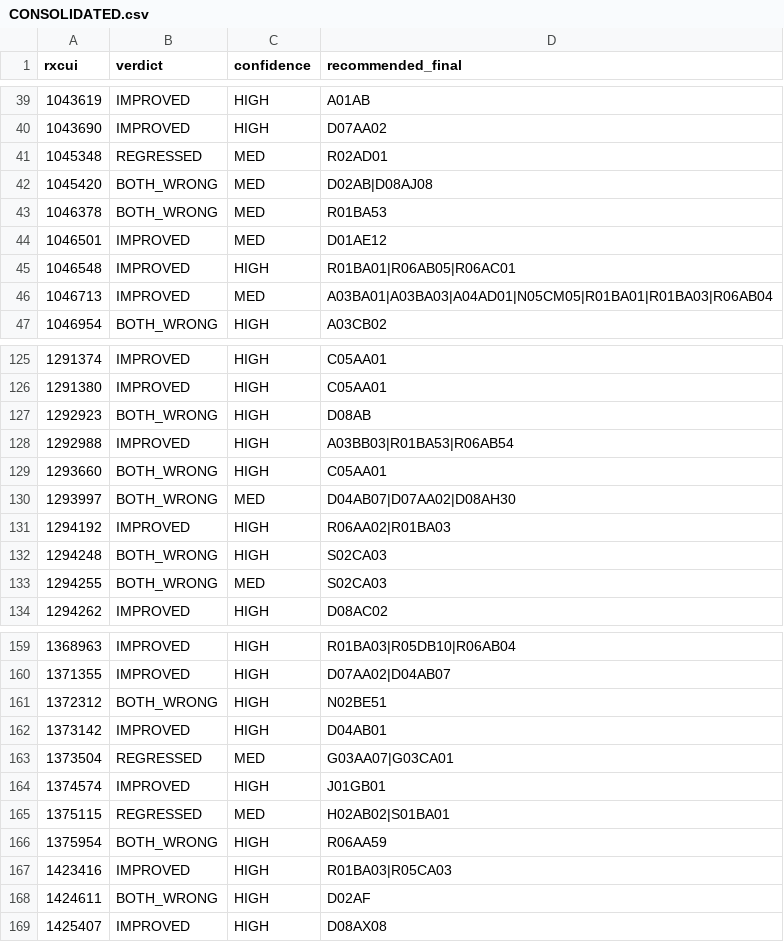
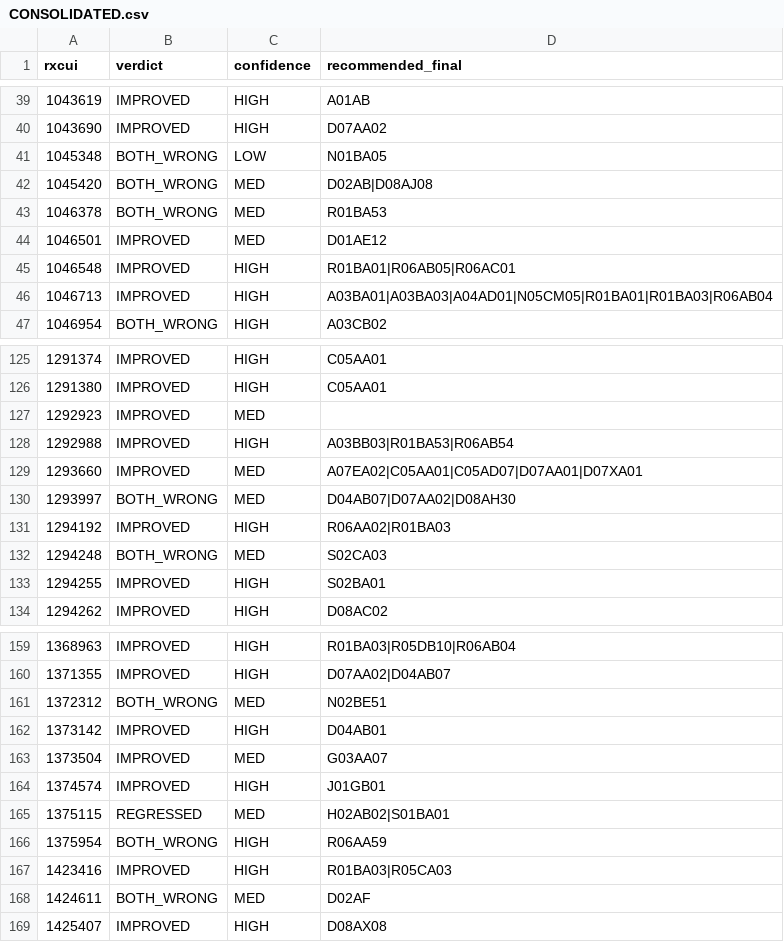
Before and after one commit to ngreifner/medications-mapping-website, a CSV file: reports/sot/regaudit/CONSOLIDATED.csv, drawn as a sheet; only a part is shown, gaps mark what is left out; the diff covers the shown part only.

```diff
--- a/reports/sot/regaudit/CONSOLIDATED.csv
+++ b/reports/sot/regaudit/CONSOLIDATED.csv
@@ -40,3 +40,3 @@ rxcui,verdict,confidence,recommended_final
 1043690,IMPROVED,HIGH,D07AA02
-1045348,REGRESSED,MED,R02AD01
+1045348,BOTH_WRONG,LOW,N01BA05
 1045420,BOTH_WRONG,MED,D02AB|D08AJ08
@@ -45,3 +45,3 @@ rxcui,verdict,confidence,recommended_final
 1046548,IMPROVED,HIGH,R01BA01|R06AB05|R06AC01
-1046713,IMPROVED,MED,A03BA01|A03BA03|A04AD01|N05CM05|R01BA01|R01BA03|R06AB04
+1046713,IMPROVED,HIGH,A03BA01|A03BA03|A04AD01|N05CM05|R01BA01|R01BA03|R06AB04
 1046954,BOTH_WRONG,HIGH,A03CB02
@@ -126,9 +126,9 @@ rxcui,verdict,confidence,recommended_final
 1291380,IMPROVED,HIGH,C05AA01
-1292923,BOTH_WRONG,HIGH,D08AB
+1292923,IMPROVED,MED,
 1292988,IMPROVED,HIGH,A03BB03|R01BA53|R06AB54
-1293660,BOTH_WRONG,HIGH,C05AA01
+1293660,IMPROVED,MED,A07EA02|C05AA01|C05AD07|D07AA01|D07XA01
 1293997,BOTH_WRONG,MED,D04AB07|D07AA02|D08AH30
 1294192,IMPROVED,HIGH,R06AA02|R01BA03
-1294248,BOTH_WRONG,HIGH,S02CA03
-1294255,BOTH_WRONG,MED,S02CA03
+1294248,BOTH_WRONG,MED,S02CA03
+1294255,IMPROVED,HIGH,S02BA01
 1294262,IMPROVED,HIGH,D08AC02
@@ -160,5 +160,5 @@ rxcui,verdict,confidence,recommended_final
 1371355,IMPROVED,HIGH,D07AA02|D04AB07
-1372312,BOTH_WRONG,HIGH,N02BE51
+1372312,BOTH_WRONG,MED,N02BE51
 1373142,IMPROVED,HIGH,D04AB01
-1373504,REGRESSED,MED,G03AA07|G03CA01
+1373504,IMPROVED,MED,G03AA07
 1374574,IMPROVED,HIGH,J01GB01
@@ -167,3 +167,3 @@ rxcui,verdict,confidence,recommended_final
 1423416,IMPROVED,HIGH,R01BA03|R05CA03
-1424611,BOTH_WRONG,HIGH,D02AF
+1424611,BOTH_WRONG,MED,D02AF
 1425407,IMPROVED,HIGH,D08AX08
```
Also changed, not shown: 39 edited cells elsewhere in this file, reports/sot/rxcui-to-atc-SOT.csv, reports/sot/rxcui-to-atc-SOT.tsv, 3 other files.
